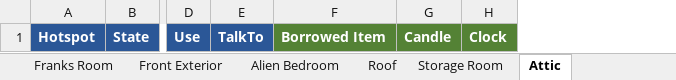
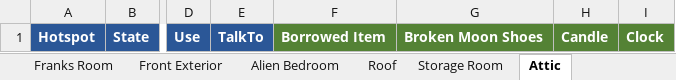
Before and after one commit to pond-scumm/The-Sandwich-Horror, an Excel workbook: TSH_Hotspot_Dialogue.xlsx, sheet Attic, drawn as a sheet; only a part is shown, gaps mark what is left out; values as stored, in another font and other column widths than the file's, no borders; charts and pictures not drawn; the diff names each change by its address in the sheet, - before the commit and + after, or states it on an @@ line.

```diff
--- a/TSH_Hotspot_Dialogue.xlsx (sheet Attic)
+++ b/TSH_Hotspot_Dialogue.xlsx (sheet Attic)
+column G, row 1: Broken Moon Shoes
```
Also changed, not shown: sheet Item Combinations, sheet Alien Bedroom, sheet Basement, sheet Global Defaults, sheet Earls Yard, sheet Roof, 9 more sheets, charts or pictures, 6 other files.
